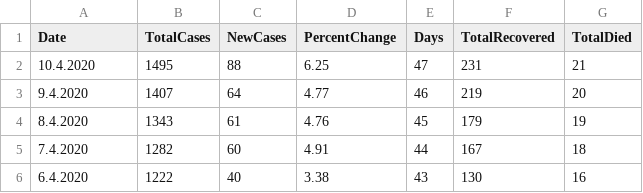
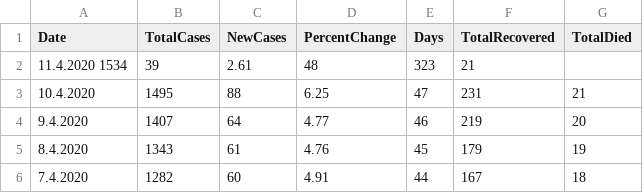
Before and after one commit to viborccom/data, a CSV file: covid-19/croatia/time-series.csv, drawn as a sheet; only a part is shown; the shorter side is filled out with more unchanged rows.

Commit message:
April 11, data update

```diff
--- a/covid-19/croatia/time-series.csv
+++ b/covid-19/croatia/time-series.csv
@@ -1,2 +1,3 @@
 Date,TotalCases,NewCases,PercentChange,Days,TotalRecovered,TotalDied
+11.4.2020	1534,39,2.61,48,323,21
 10.4.2020,1495,88,6.25,47,231,21
```
